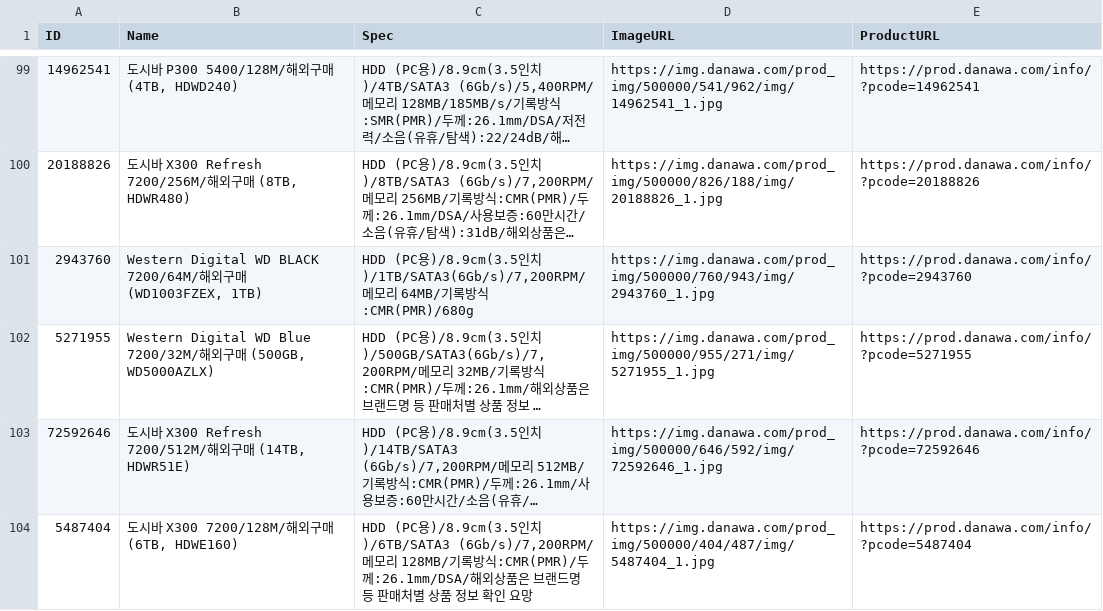
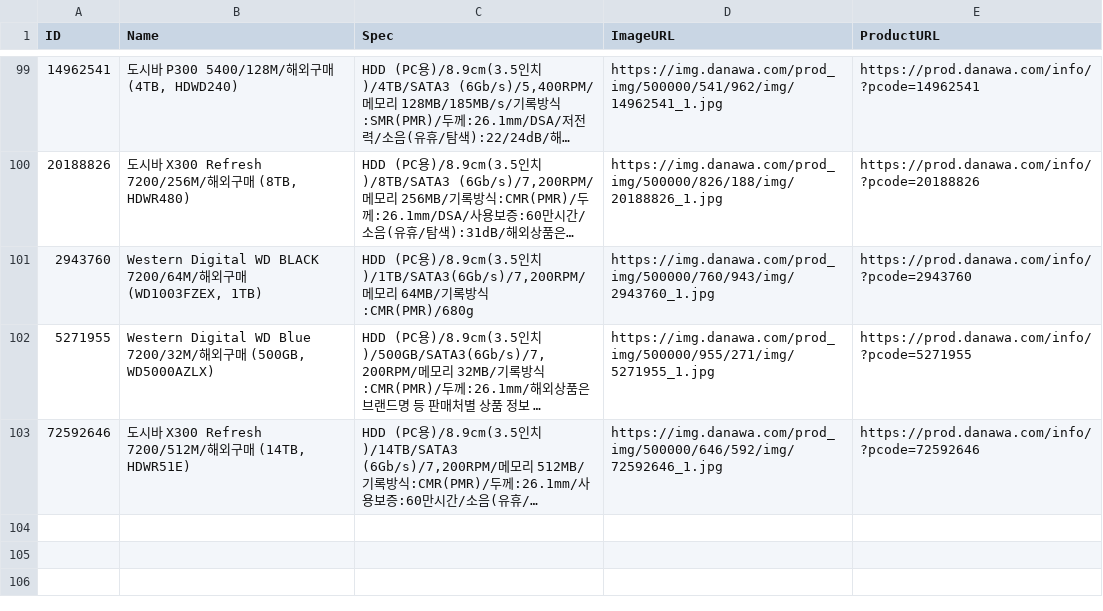
Before and after one commit to YangSejung/danawa_pc_parts_crawler, a CSV file: data/raw/HDD/HDD_info.csv, drawn as a sheet; only a part is shown, gaps mark what is left out; long unchanged cells end in …; the diff names each change by its address in the sheet, - before the commit and + after, or states it on an @@ line.

Commit message:
init

```diff
--- a/data/raw/HDD/HDD_info.csv
+++ b/data/raw/HDD/HDD_info.csv
-row 104: 5487404 | 도시바 X300 7200/128M/해외구매 (6TB, HDWE160) | HDD (PC용)/8.9cm(3.5인치)/6TB/SATA3 (6Gb/s)/7,200RPM/메모리 128MB/기록방식:CMR(PMR)/두께:26.1mm/DSA/해외상품은 브랜드명 등 판매처별 상품 정보 확인 요망 | https://img.danawa.com/prod_img/500000/404/487/img/5487404_1.jpg | https://prod.danawa.com/info/?pcode=5487404
```
